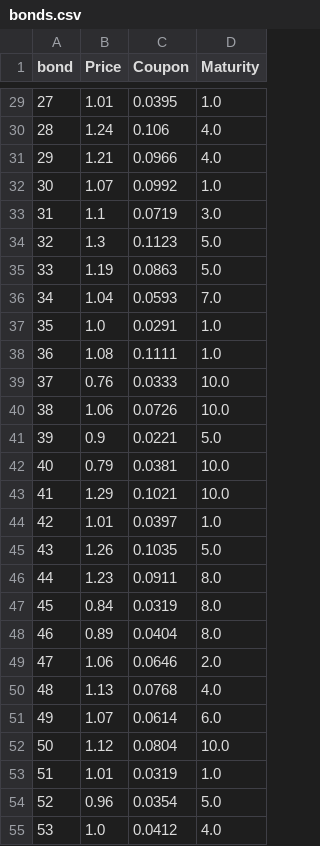
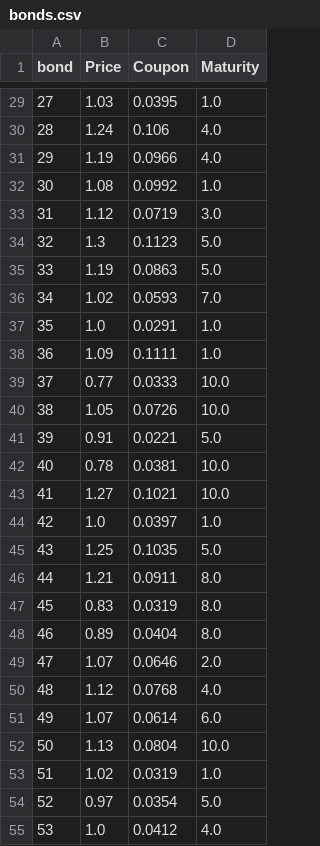
Before and after one commit to TheMadHatter666/MCFAM, a CSV file: bonds.csv, drawn as a sheet; only a part is shown, gaps mark what is left out; the diff covers the shown part only.

```diff
--- a/bonds.csv
+++ b/bonds.csv
@@ -29,27 +29,27 @@ bond,Price,Coupon,Maturity
-27,1.01,0.0395,1.0
+27,1.03,0.0395,1.0
 28,1.24,0.106,4.0
-29,1.21,0.0966,4.0
-30,1.07,0.0992,1.0
-31,1.1,0.0719,3.0
+29,1.19,0.0966,4.0
+30,1.08,0.0992,1.0
+31,1.12,0.0719,3.0
 32,1.3,0.1123,5.0
 33,1.19,0.0863,5.0
-34,1.04,0.0593,7.0
+34,1.02,0.0593,7.0
 35,1.0,0.0291,1.0
-36,1.08,0.1111,1.0
-37,0.76,0.0333,10.0
-38,1.06,0.0726,10.0
-39,0.9,0.0221,5.0
-40,0.79,0.0381,10.0
-41,1.29,0.1021,10.0
-42,1.01,0.0397,1.0
-43,1.26,0.1035,5.0
-44,1.23,0.0911,8.0
-45,0.84,0.0319,8.0
+36,1.09,0.1111,1.0
+37,0.77,0.0333,10.0
+38,1.05,0.0726,10.0
+39,0.91,0.0221,5.0
+40,0.78,0.0381,10.0
+41,1.27,0.1021,10.0
+42,1.0,0.0397,1.0
+43,1.25,0.1035,5.0
+44,1.21,0.0911,8.0
+45,0.83,0.0319,8.0
 46,0.89,0.0404,8.0
-47,1.06,0.0646,2.0
-48,1.13,0.0768,4.0
+47,1.07,0.0646,2.0
+48,1.12,0.0768,4.0
 49,1.07,0.0614,6.0
-50,1.12,0.0804,10.0
-51,1.01,0.0319,1.0
-52,0.96,0.0354,5.0
+50,1.13,0.0804,10.0
+51,1.02,0.0319,1.0
+52,0.97,0.0354,5.0
 53,1.0,0.0412,4.0
```
Also changed, not shown: 46 edited cells elsewhere in this file.
